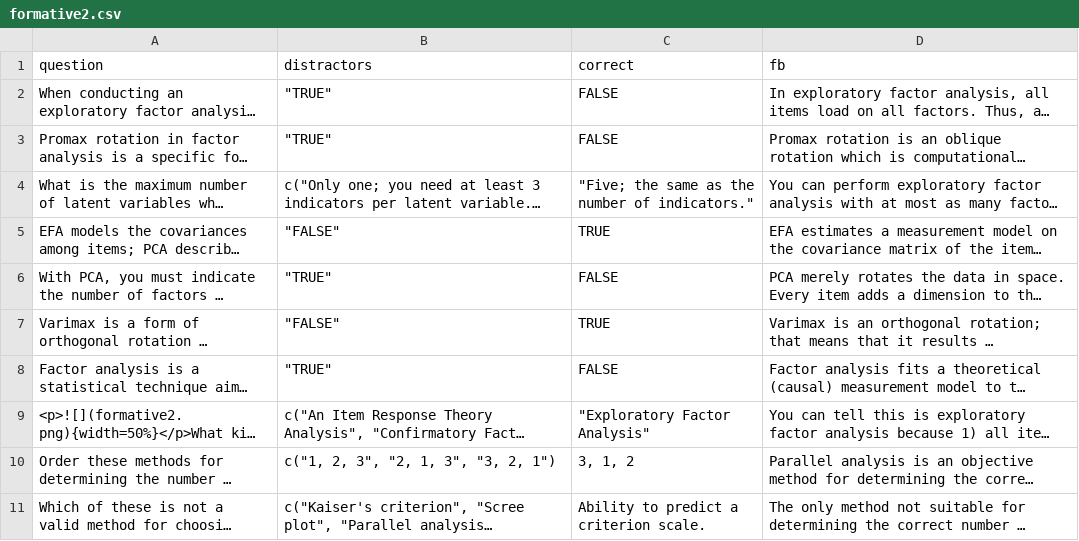
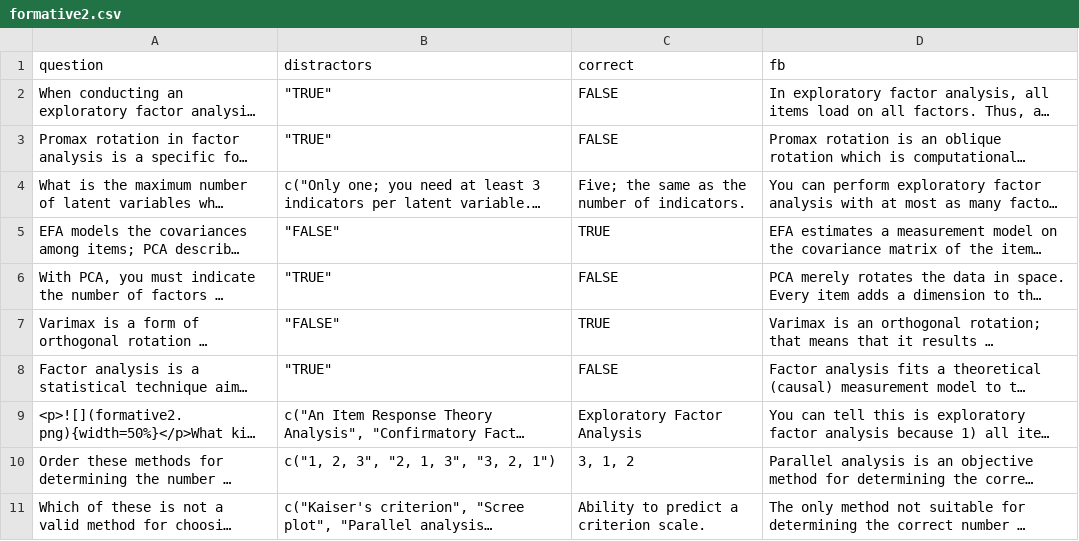
Before and after one commit to cjvanlissa/TCSM, a CSV file: formative2.csv, drawn as a sheet; long unchanged cells end in …; the diff names each change by its address in the sheet, - before the commit and + after, or states it on an @@ line.

```diff
--- a/formative2.csv
+++ b/formative2.csv
-C4 (correct): "Five; the same as the number of indicators."
+C4 (correct): Five; the same as the number of indicators.
-C9 (correct): "Exploratory Factor Analysis"
+C9 (correct): Exploratory Factor Analysis
```
Also changed, not shown: 5 other files.
